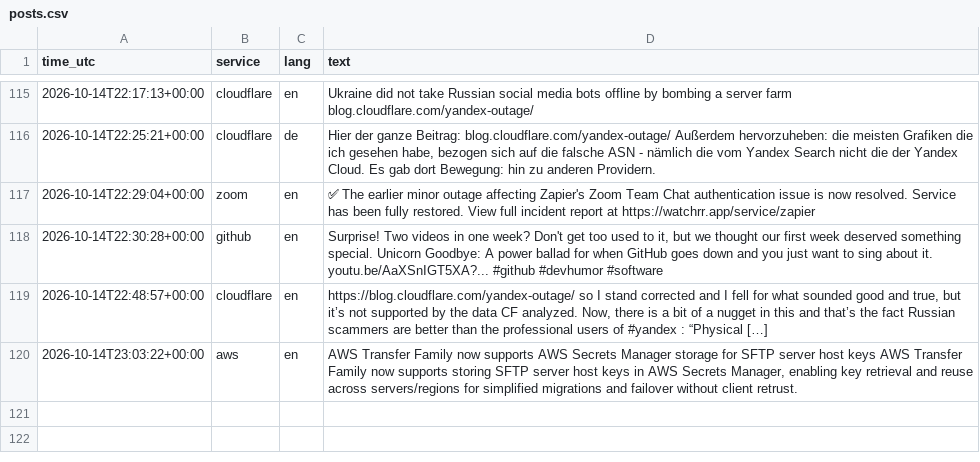
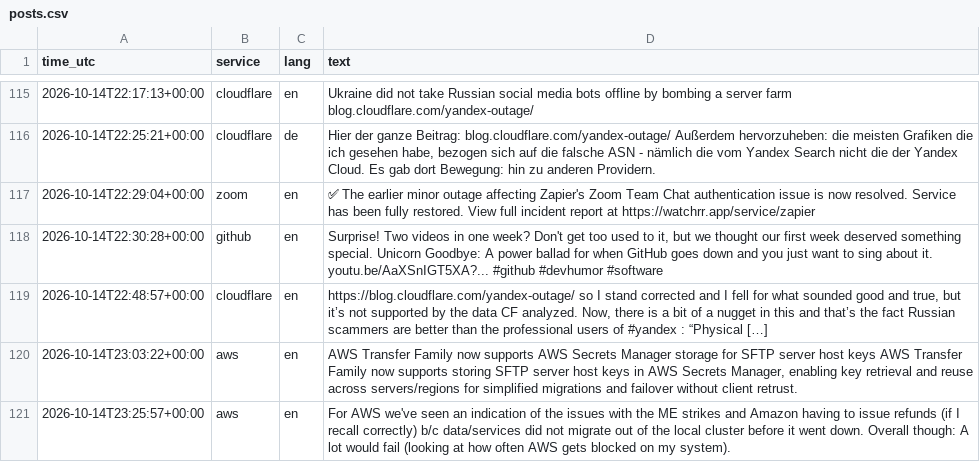
Before and after one commit to 8Y12N/ai4g-portfolio-Yazan_Nemo, a CSV file: Term 1/Week 6/hackathon/data/posts.csv, drawn as a sheet; only a part is shown, gaps mark what is left out.

```diff
--- a/Term 1/Week 6/hackathon/data/posts.csv
+++ b/Term 1/Week 6/hackathon/data/posts.csv
@@ -120 +120,2 @@ time_utc,service,lang,text
 2026-10-14T23:03:22+00:00,aws,en,"AWS Transfer Family now supports AWS Secrets Manager storage for SFTP server host keys  AWS Transfer Family now supports storing SFTP server host keys in AWS Secrets Manager, enabling key retrieval and reuse across servers/regions for simplified migrations and failover without client retrust."
+2026-10-14T23:25:57+00:00,aws,en,For AWS we've seen an indication of the issues with the ME strikes and Amazon having to issue refunds (if I recall correctly) b/c data/services did not migrate out of the local cluster before it went down. Overall though: A lot would fail (looking at how often AWS gets blocked on my system).
```
Also changed, not shown: Term 1/Week 6/hackathon/data/sentiment.csv, 1 other file.
